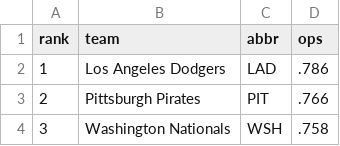
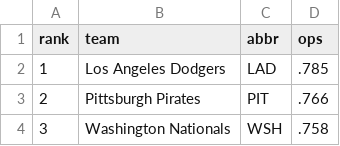
Before and after one commit to esmukler/fantasy_availability_tracker, a CSV file: team_ops_2026.csv, drawn as a sheet; only a part is shown.

```diff
--- a/team_ops_2026.csv
+++ b/team_ops_2026.csv
@@ -1,3 +1,3 @@
 rank,team,abbr,ops
-1,Los Angeles Dodgers,LAD,.786
+1,Los Angeles Dodgers,LAD,.785
 2,Pittsburgh Pirates,PIT,.766
```
Also changed, not shown: 6 other files.
